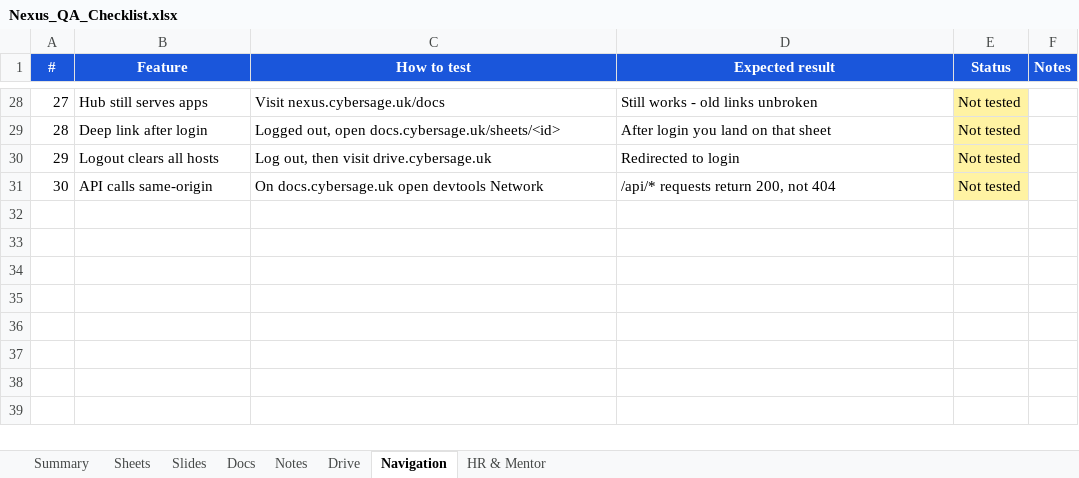
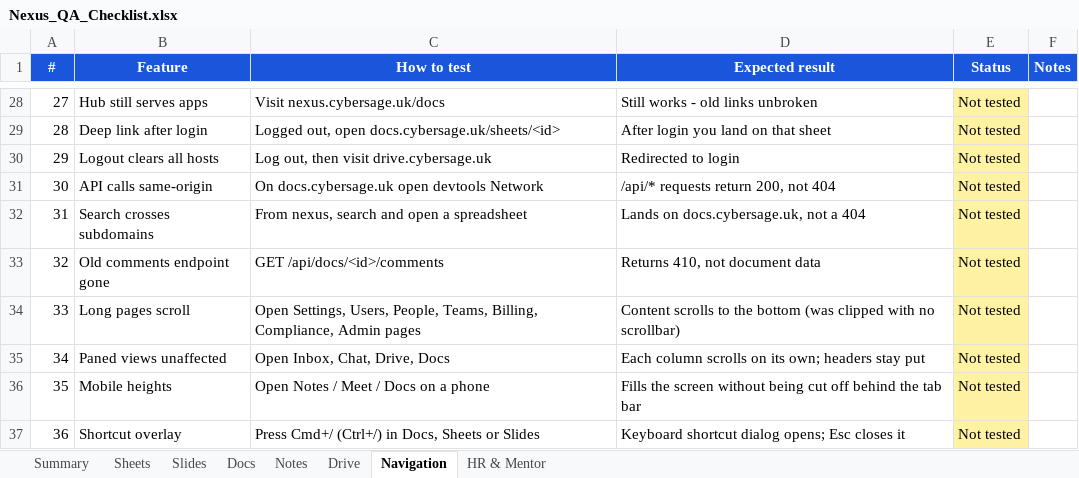
Before and after one commit to peeyushacoe-lab/workspace, an Excel workbook: Nexus_QA_Checklist.xlsx, sheet Navigation, drawn as a sheet; only a part is shown, gaps mark what is left out; values as stored, in another font and other column widths than the file's, no borders; the diff names each change by its address in the sheet, - before the commit and + after, or states it on an @@ line.

Commit message:
feat: office suite — version history, recent items, comments, goal seek, a11y
Schema: RecentItem model (per-user last-opened tracking for Drive, Docs,
Sheets, Slides); migration at prisma/migrations/20260801_*.

APIs: /api/recent, /api/documents/[id]/comments, /api/documents/[id]/range.

Components: RecentStrip, DocComments, GoalSeekDialog, LinkedRange,
ConflictBanner, AccessibilityPanel, ShortcutHelp.

Sheets: expanded formula engine (512-line formula.ts overhaul), goal-seek
solver, cross-app linked ranges, conflict detection.

Libs: use-recent, use-voice-typing, doc-conflict, doc-comment-notify,
doc-to-slides, goal-seek, a11y-check, docx-export improvements.

Docs/verification walkthroughs and office-suite gap analysis added.

```diff
--- a/Nexus_QA_Checklist.xlsx (sheet Navigation)
+++ b/Nexus_QA_Checklist.xlsx (sheet Navigation)
+row 32: 31 | Search crosses subdomains | From nexus, search and open a spreadsheet | Lands on docs.cybersage.uk, not a 404 | Not tested
+row 33: 32 | Old comments endpoint gone | GET /api/docs/<id>/comments | Returns 410, not document data | Not tested
+row 34: 33 | Long pages scroll | Open Settings, Users, People, Teams, Billing, Compliance, Admin pages | Content scrolls to the bottom (was clipped with no scrollbar) | Not tested
+row 35: 34 | Paned views unaffected | Open Inbox, Chat, Drive, Docs | Each column scrolls on its own; headers stay put | Not tested
+row 36: 35 | Mobile heights | Open Notes / Meet / Docs on a phone | Fills the screen without being cut off behind the tab bar | Not tested
+row 37: 36 | Shortcut overlay | Press Cmd+/ (Ctrl+/) in Docs, Sheets or Slides | Keyboard shortcut dialog opens; Esc closes it | Not tested
```
Also changed, not shown: sheet Docs, sheet Drive, sheet Slides, sheet Sheets, 45 other files.
